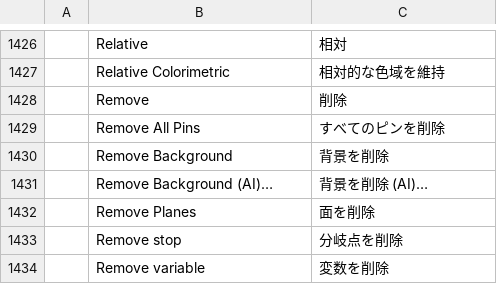
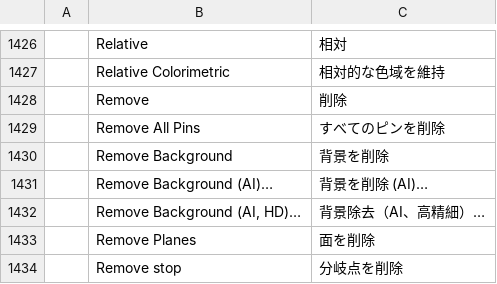
Before and after one commit to Gotya-OFFCIAL/photocraft, a TSV file: crates/ui-egui/src/i18n/ja.tsv, drawn as a sheet; only a part is shown, gaps mark what is left out; the shorter side is filled out with more unchanged rows.

```diff
--- a/crates/ui-egui/src/i18n/ja.tsv
+++ b/crates/ui-egui/src/i18n/ja.tsv
@@ -1431,2 +1431,3 @@
 	Remove Background (AI)…	背景を削除 (AI)…
+	Remove Background (AI, HD)…	背景除去（AI、高精細）…
 	Remove Planes	面を削除
```
Also changed, not shown: crates/ui-egui/src/i18n/cs.tsv, crates/ui-egui/src/i18n/es.tsv, 5 other files.
